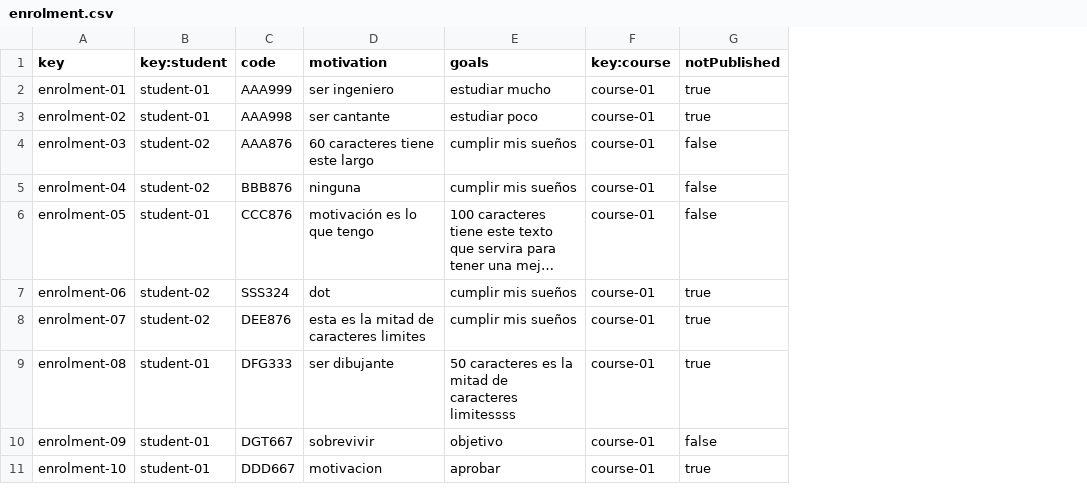
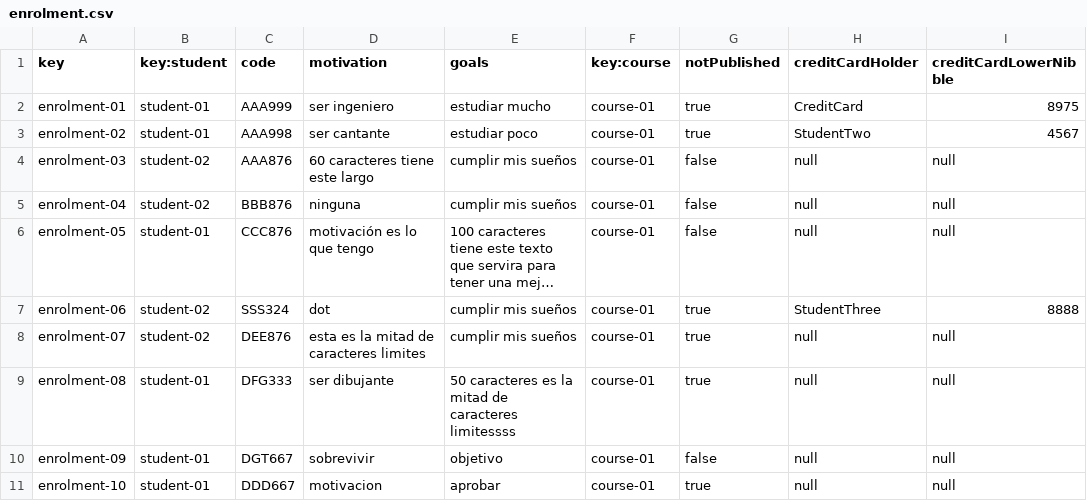
Before and after one commit to VictoriaCRD/Acme-L3-D04, a CSV file: src/main/webapp/WEB-INF/resources/sample-data/enrolment.csv, drawn as a sheet; long unchanged cells end in …; the diff names each change by its address in the sheet, - before the commit and + after, or states it on an @@ line.

Commit message:
feat: Enrolment actualizado

```diff
--- a/src/main/webapp/WEB-INF/resources/sample-data/enrolment.csv
+++ b/src/main/webapp/WEB-INF/resources/sample-data/enrolment.csv
+column H (creditCardHolder), rows 2-11: CreditCard | StudentTwo | null | null | null | StudentThree | null | null | null | null
+column I (creditCardLowerNibble), rows 2-11: 8975 | 4567 | null | null | null | 8888 | null | null | null | null
```
Also changed, not shown: 1 other file.
